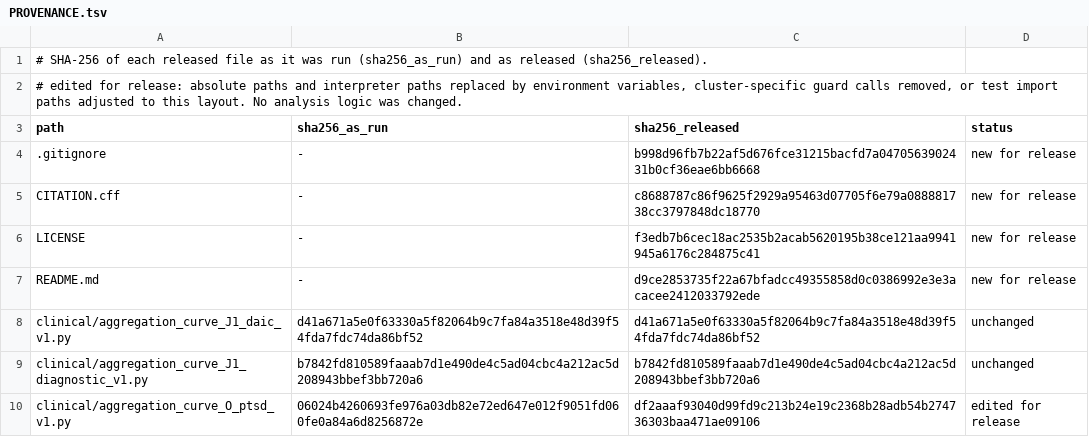
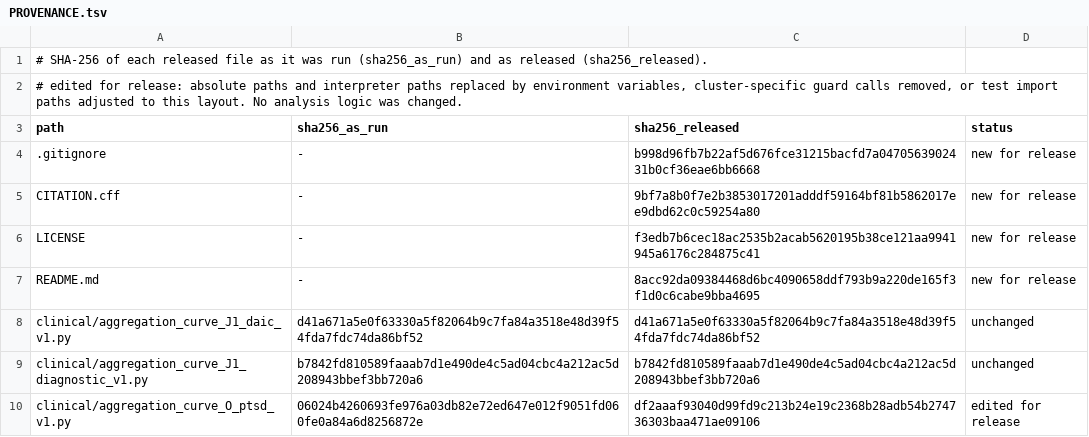
Before and after one commit to jen900704/word-aligned-prosody, a TSV file: PROVENANCE.tsv, drawn as a sheet; only a part is shown.

```diff
--- a/PROVENANCE.tsv
+++ b/PROVENANCE.tsv
@@ -4,5 +4,5 @@ path	sha256_as_run	sha256_released	status
 .gitignore	-	b998d96fb7b22af5d676fce31215bacfd7a0470563902431b0cf36eae6bb6668	new for release
-CITATION.cff	-	c8688787c86f9625f2929a95463d07705f6e79a088881738cc3797848dc18770	new for release
+CITATION.cff	-	9bf7a8b0f7e2b3853017201adddf59164bf81b5862017ee9dbd62c0c59254a80	new for release
 LICENSE	-	f3edb7b6cec18ac2535b2acab5620195b38ce121aa9941945a6176c284875c41	new for release
-README.md	-	d9ce2853735f22a67bfadcc49355858d0c0386992e3e3acacee2412033792ede	new for release
+README.md	-	8acc92da09384468d6bc4090658ddf793b9a220de165f3f1d0c6cabe9bba4695	new for release
 clinical/aggregation_curve_J1_daic_v1.py	d41a671a5e0f63330a5f82064b9c7fa84a3518e48d39f54fda7fdc74da86bf52	d41a671a5e0f63330a5f82064b9c7fa84a3518e48d39f54fda7fdc74da86bf52	unchanged
```
Also changed, not shown: 2 other files.
